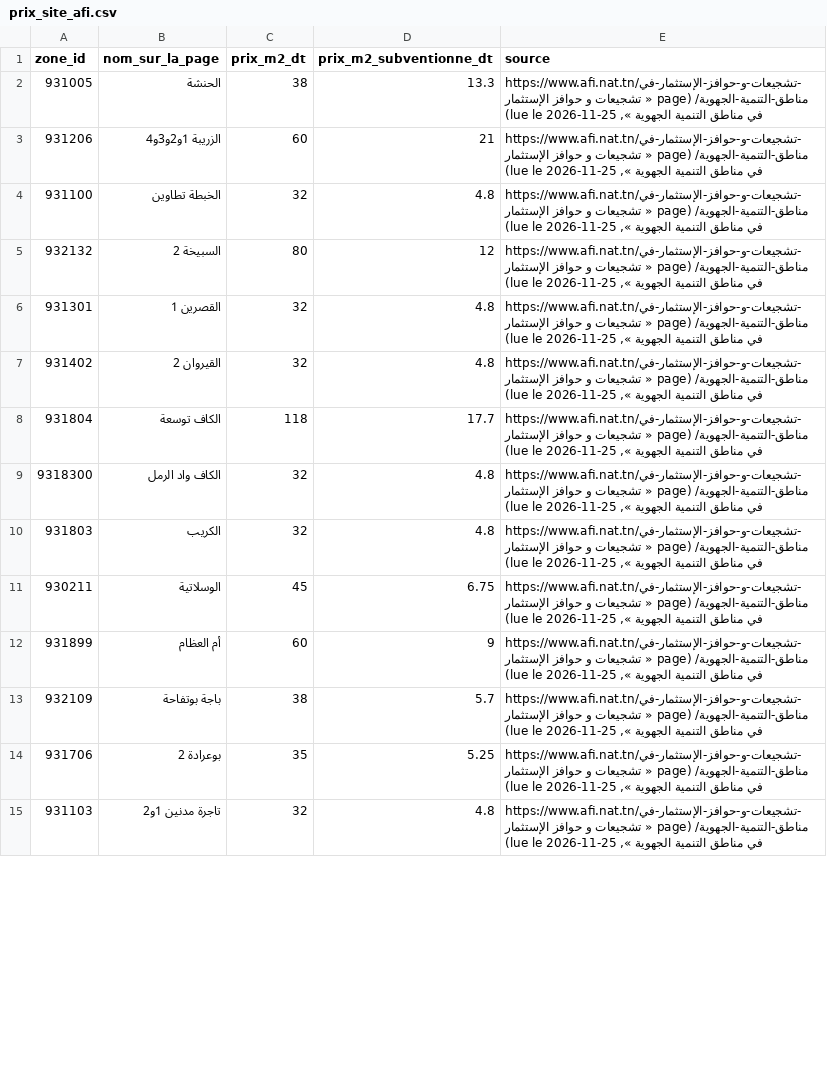
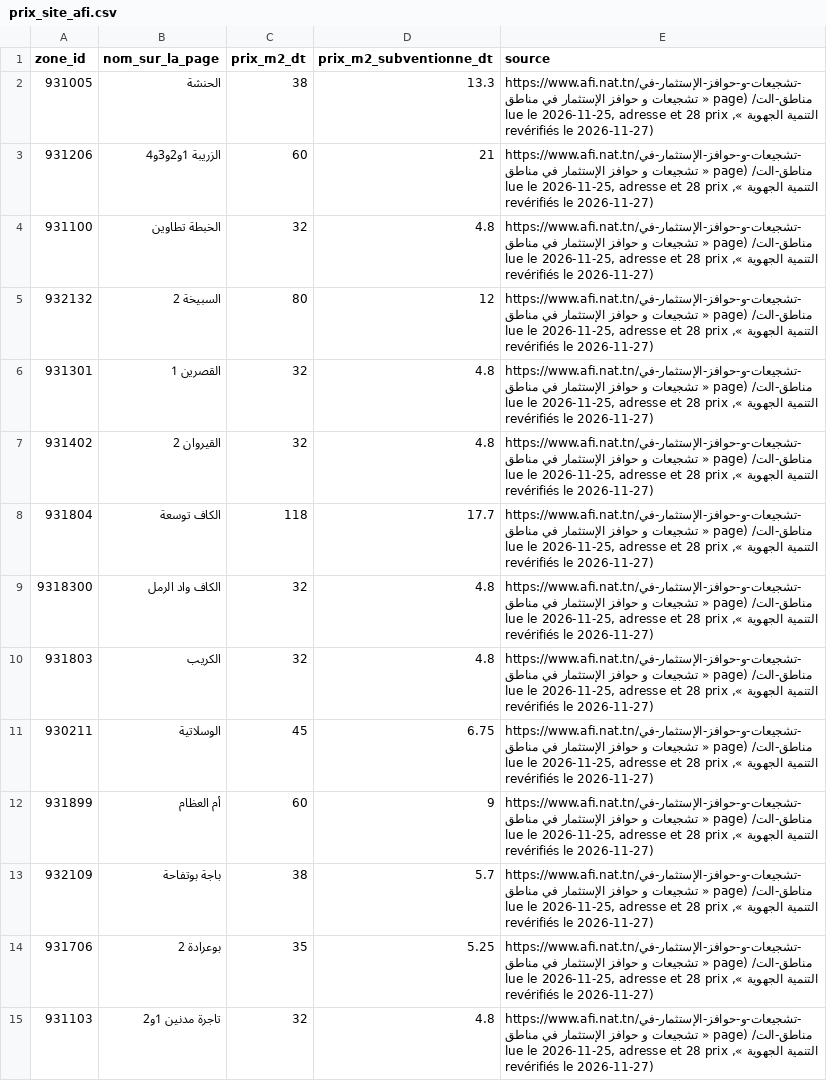
Before and after one commit to emna-g/dalila-knowledge-rag, a CSV file: db/reference/prix_site_afi.csv, drawn as a sheet; only a part is shown; the diff covers the shown part only.

```diff
--- a/db/reference/prix_site_afi.csv
+++ b/db/reference/prix_site_afi.csv
@@ -1,15 +1,15 @@
 zone_id,nom_sur_la_page,prix_m2_dt,prix_m2_subventionne_dt,source
-931005,الحنشة,38,13.3,"https://www.afi.nat.tn/تشجيعات-و-حوافز-الإستثمار-في-مناطق-التنمية-الجهوية/ (page « تشجيعات و حوافز الإستثمار في مناطق التنمية الجهوية », lue le 2026-11-25)"
-931206,الزريبة 1و2و3و4,60,21,"https://www.afi.nat.tn/تشجيعات-و-حوافز-الإستثمار-في-مناطق-التنمية-الجهوية/ (page « تشجيعات و حوافز الإستثمار في مناطق التنمية الجهوية », lue le 2026-11-25)"
-931100,الخبطة تطاوين,32,4.8,"https://www.afi.nat.tn/تشجيعات-و-حوافز-الإستثمار-في-مناطق-التنمية-الجهوية/ (page « تشجيعات و حوافز الإستثمار في مناطق التنمية الجهوية », lue le 2026-11-25)"
-932132,السبيخة 2,80,12,"https://www.afi.nat.tn/تشجيعات-و-حوافز-الإستثمار-في-مناطق-التنمية-الجهوية/ (page « تشجيعات و حوافز الإستثمار في مناطق التنمية الجهوية », lue le 2026-11-25)"
-931301,القصرين 1,32,4.8,"https://www.afi.nat.tn/تشجيعات-و-حوافز-الإستثمار-في-مناطق-التنمية-الجهوية/ (page « تشجيعات و حوافز الإستثمار في مناطق التنمية الجهوية », lue le 2026-11-25)"
-931402,القيروان 2,32,4.8,"https://www.afi.nat.tn/تشجيعات-و-حوافز-الإستثمار-في-مناطق-التنمية-الجهوية/ (page « تشجيعات و حوافز الإستثمار في مناطق التنمية الجهوية », lue le 2026-11-25)"
-931804,الكاف توسعة,118,17.7,"https://www.afi.nat.tn/تشجيعات-و-حوافز-الإستثمار-في-مناطق-التنمية-الجهوية/ (page « تشجيعات و حوافز الإستثمار في مناطق التنمية الجهوية », lue le 2026-11-25)"
-9318300,الكاف واد الرمل,32,4.8,"https://www.afi.nat.tn/تشجيعات-و-حوافز-الإستثمار-في-مناطق-التنمية-الجهوية/ (page « تشجيعات و حوافز الإستثمار في مناطق التنمية الجهوية », lue le 2026-11-25)"
-931803,الكريب,32,4.8,"https://www.afi.nat.tn/تشجيعات-و-حوافز-الإستثمار-في-مناطق-التنمية-الجهوية/ (page « تشجيعات و حوافز الإستثمار في مناطق التنمية الجهوية », lue le 2026-11-25)"
-930211,الوسلاتية,45,6.75,"https://www.afi.nat.tn/تشجيعات-و-حوافز-الإستثمار-في-مناطق-التنمية-الجهوية/ (page « تشجيعات و حوافز الإستثمار في مناطق التنمية الجهوية », lue le 2026-11-25)"
-931899,أم العظام,60,9,"https://www.afi.nat.tn/تشجيعات-و-حوافز-الإستثمار-في-مناطق-التنمية-الجهوية/ (page « تشجيعات و حوافز الإستثمار في مناطق التنمية الجهوية », lue le 2026-11-25)"
-932109,باجة بوتفاحة,38,5.7,"https://www.afi.nat.tn/تشجيعات-و-حوافز-الإستثمار-في-مناطق-التنمية-الجهوية/ (page « تشجيعات و حوافز الإستثمار في مناطق التنمية الجهوية », lue le 2026-11-25)"
-931706,بوعرادة 2,35,5.25,"https://www.afi.nat.tn/تشجيعات-و-حوافز-الإستثمار-في-مناطق-التنمية-الجهوية/ (page « تشجيعات و حوافز الإستثمار في مناطق التنمية الجهوية », lue le 2026-11-25)"
-931103,تاجرة مدنين 1و2,32,4.8,"https://www.afi.nat.tn/تشجيعات-و-حوافز-الإستثمار-في-مناطق-التنمية-الجهوية/ (page « تشجيعات و حوافز الإستثمار في مناطق التنمية الجهوية », lue le 2026-11-25)"
+931005,الحنشة,38,13.3,"https://www.afi.nat.tn/تشجيعات-و-حوافز-الإستثمار-في-مناطق-الت/ (page « تشجيعات و حوافز الإستثمار في مناطق التنمية الجهوية », lue le 2026-11-25, adresse et 28 prix revérifiés le 2026-11-27)"
+931206,الزريبة 1و2و3و4,60,21,"https://www.afi.nat.tn/تشجيعات-و-حوافز-الإستثمار-في-مناطق-الت/ (page « تشجيعات و حوافز الإستثمار في مناطق التنمية الجهوية », lue le 2026-11-25, adresse et 28 prix revérifiés le 2026-11-27)"
+931100,الخبطة تطاوين,32,4.8,"https://www.afi.nat.tn/تشجيعات-و-حوافز-الإستثمار-في-مناطق-الت/ (page « تشجيعات و حوافز الإستثمار في مناطق التنمية الجهوية », lue le 2026-11-25, adresse et 28 prix revérifiés le 2026-11-27)"
+932132,السبيخة 2,80,12,"https://www.afi.nat.tn/تشجيعات-و-حوافز-الإستثمار-في-مناطق-الت/ (page « تشجيعات و حوافز الإستثمار في مناطق التنمية الجهوية », lue le 2026-11-25, adresse et 28 prix revérifiés le 2026-11-27)"
+931301,القصرين 1,32,4.8,"https://www.afi.nat.tn/تشجيعات-و-حوافز-الإستثمار-في-مناطق-الت/ (page « تشجيعات و حوافز الإستثمار في مناطق التنمية الجهوية », lue le 2026-11-25, adresse et 28 prix revérifiés le 2026-11-27)"
+931402,القيروان 2,32,4.8,"https://www.afi.nat.tn/تشجيعات-و-حوافز-الإستثمار-في-مناطق-الت/ (page « تشجيعات و حوافز الإستثمار في مناطق التنمية الجهوية », lue le 2026-11-25, adresse et 28 prix revérifiés le 2026-11-27)"
+931804,الكاف توسعة,118,17.7,"https://www.afi.nat.tn/تشجيعات-و-حوافز-الإستثمار-في-مناطق-الت/ (page « تشجيعات و حوافز الإستثمار في مناطق التنمية الجهوية », lue le 2026-11-25, adresse et 28 prix revérifiés le 2026-11-27)"
+9318300,الكاف واد الرمل,32,4.8,"https://www.afi.nat.tn/تشجيعات-و-حوافز-الإستثمار-في-مناطق-الت/ (page « تشجيعات و حوافز الإستثمار في مناطق التنمية الجهوية », lue le 2026-11-25, adresse et 28 prix revérifiés le 2026-11-27)"
+931803,الكريب,32,4.8,"https://www.afi.nat.tn/تشجيعات-و-حوافز-الإستثمار-في-مناطق-الت/ (page « تشجيعات و حوافز الإستثمار في مناطق التنمية الجهوية », lue le 2026-11-25, adresse et 28 prix revérifiés le 2026-11-27)"
+930211,الوسلاتية,45,6.75,"https://www.afi.nat.tn/تشجيعات-و-حوافز-الإستثمار-في-مناطق-الت/ (page « تشجيعات و حوافز الإستثمار في مناطق التنمية الجهوية », lue le 2026-11-25, adresse et 28 prix revérifiés le 2026-11-27)"
+931899,أم العظام,60,9,"https://www.afi.nat.tn/تشجيعات-و-حوافز-الإستثمار-في-مناطق-الت/ (page « تشجيعات و حوافز الإستثمار في مناطق التنمية الجهوية », lue le 2026-11-25, adresse et 28 prix revérifiés le 2026-11-27)"
+932109,باجة بوتفاحة,38,5.7,"https://www.afi.nat.tn/تشجيعات-و-حوافز-الإستثمار-في-مناطق-الت/ (page « تشجيعات و حوافز الإستثمار في مناطق التنمية الجهوية », lue le 2026-11-25, adresse et 28 prix revérifiés le 2026-11-27)"
+931706,بوعرادة 2,35,5.25,"https://www.afi.nat.tn/تشجيعات-و-حوافز-الإستثمار-في-مناطق-الت/ (page « تشجيعات و حوافز الإستثمار في مناطق التنمية الجهوية », lue le 2026-11-25, adresse et 28 prix revérifiés le 2026-11-27)"
+931103,تاجرة مدنين 1و2,32,4.8,"https://www.afi.nat.tn/تشجيعات-و-حوافز-الإستثمار-في-مناطق-الت/ (page « تشجيعات و حوافز الإستثمار في مناطق التنمية الجهوية », lue le 2026-11-25, adresse et 28 prix revérifiés le 2026-11-27)"
```
Also changed, not shown: 14 edited cells elsewhere in this file.
